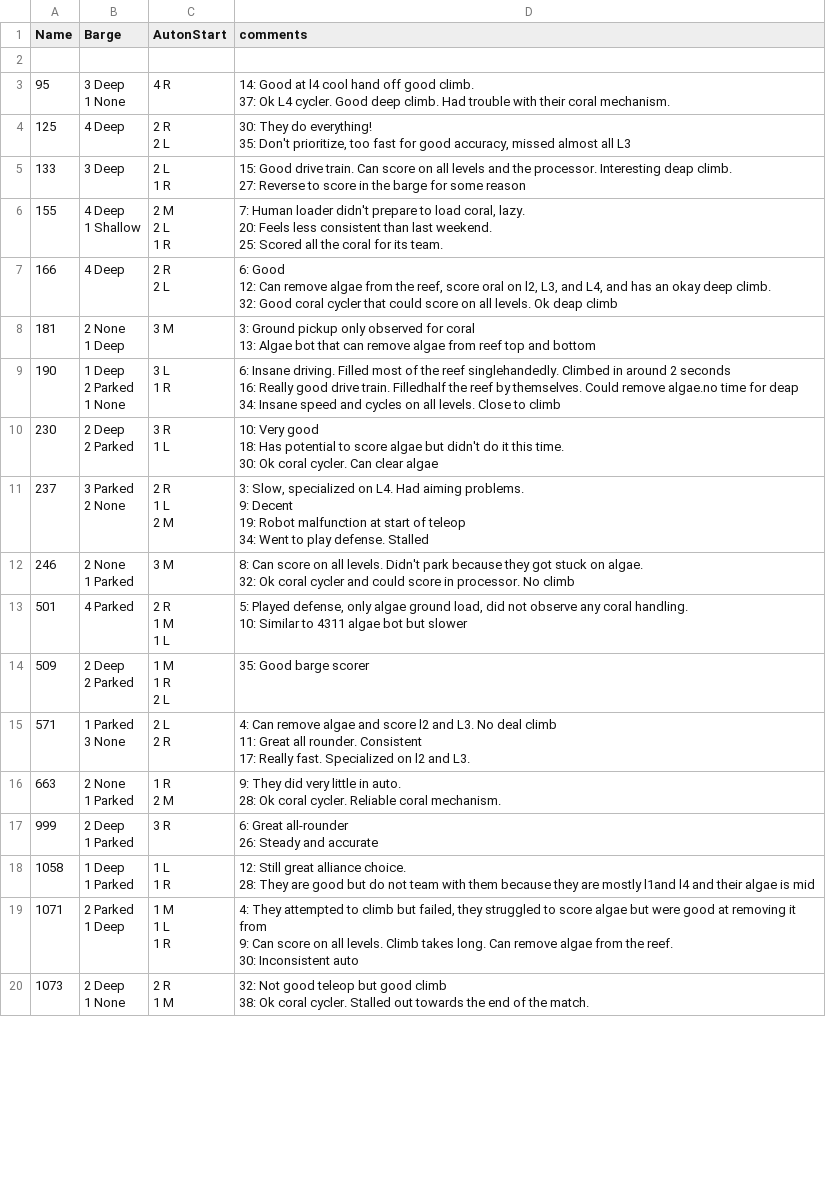
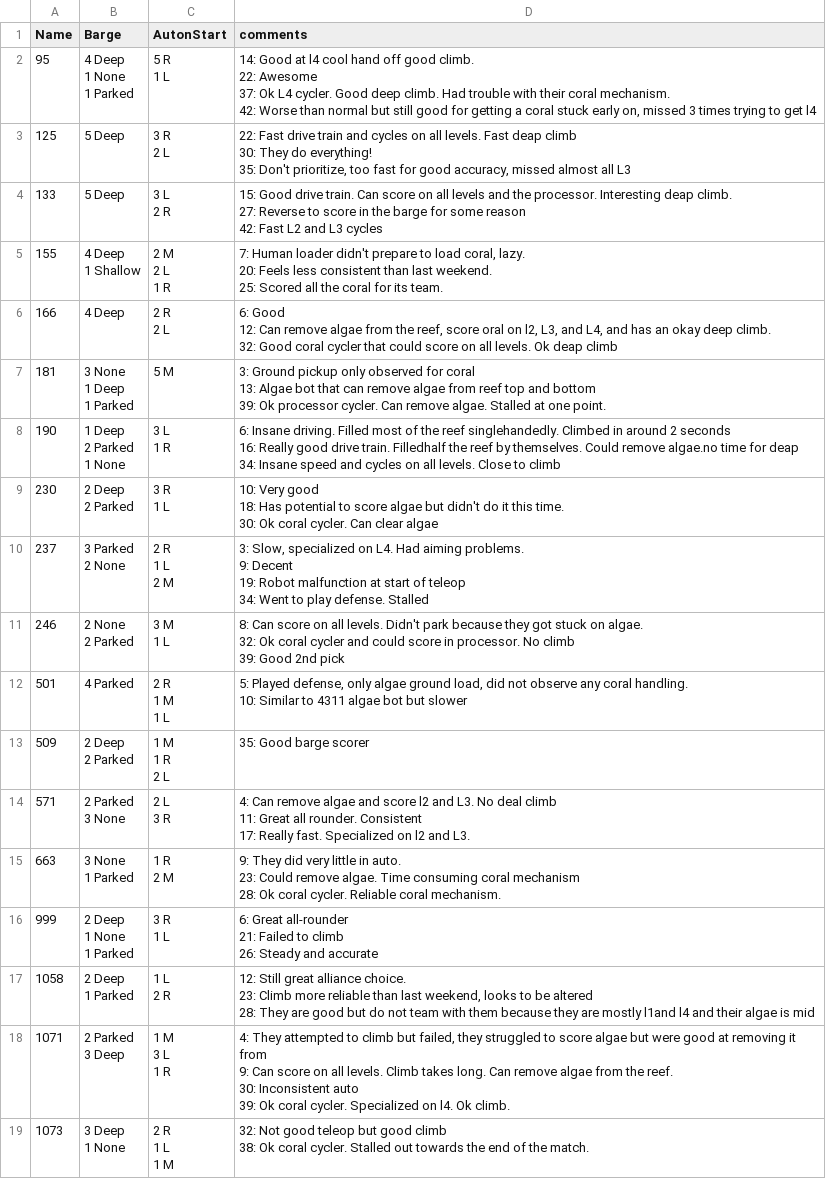
Before and after one commit to first95/ScoutingPASS, a CSV file: 2025/2025necmp1MatchNotesByTeam.csv, drawn as a sheet; only a part is shown; removed rows and columns are numbered as before the commit, all else as after; ↵ is a line break in a cell; the diff covers the shown part only; the diff names each change by its address in the sheet, - before the commit and + after, or states it on an @@ line.

Commit message:
Match data up through 42

```diff
--- a/2025/2025necmp1MatchNotesByTeam.csv
+++ b/2025/2025necmp1MatchNotesByTeam.csv
-row 2: (empty)
-B2 (Barge): 3 Deep ↵ 1 None
+B2 (Barge): 4 Deep ↵ 1 None ↵ 1 Parked
-C2 (AutonStart): 4 R
+C2 (AutonStart): 5 R ↵ 1 L
-D2 (comments): …good climb. ↵ 37: Ok L4 cycler. Good deep climb. Had trouble with their coral mechanism.
+D2 (comments): …good climb. ↵ 22: Awesome ↵ 37: Ok L4 cycler. Good deep climb. Had trouble with their coral mechanism. ↵ 42: Worse than normal but still good for getting a coral stuck early on, missed 3 times trying to get l4
-B3 (Barge): 4 Deep
+B3 (Barge): 5 Deep
-C3 (AutonStart): 2 R ↵ 2 L
+C3 (AutonStart): 3 R ↵ 2 L
-D3 (comments): 30: They…
+D3 (comments): 22: Fast drive train and cycles on all levels. Fast deap climb ↵ 30: They…
-B4 (Barge): 3 Deep
+B4 (Barge): 5 Deep
-C4 (AutonStart): 2 L ↵ 1 R
+C4 (AutonStart): 3 L ↵ 2 R
-D4 (comments): …some reason
+D4 (comments): …some reason ↵ 42: Fast L2 and L3 cycles
-B7 (Barge): 2 None ↵ 1 Deep
+B7 (Barge): 3 None ↵ 1 Deep ↵ 1 Parked
-C7 (AutonStart): 3 M
+C7 (AutonStart): 5 M
-D7 (comments): …and bottom
+D7 (comments): …and bottom ↵ 39: Ok processor cycler. Can remove algae. Stalled at one point.
-B11 (Barge): 2 None ↵ 1 Parked
+B11 (Barge): 2 None ↵ 2 Parked
-C11 (AutonStart): 3 M
+C11 (AutonStart): 3 M ↵ 1 L
-D11 (comments): …No climb
+D11 (comments): …No climb ↵ 39: Good 2nd pick
-B14 (Barge): 1 Parked ↵ 3 None
+B14 (Barge): 2 Parked ↵ 3 None
-C14 (AutonStart): 2 L ↵ 2 R
+C14 (AutonStart): 2 L ↵ 3 R
-B15 (Barge): 2 None ↵ 1 Parked
+B15 (Barge): 3 None ↵ 1 Parked
-D15 (comments): …in auto. ↵ 28: Ok…
+D15 (comments): …in auto. ↵ 23: Could remove algae. Time consuming coral mechanism ↵ 28: Ok…
-B16 (Barge): 2 Deep ↵ 1 Parked
+B16 (Barge): 2 Deep ↵ 1 None ↵ 1 Parked
-C16 (AutonStart): 3 R
+C16 (AutonStart): 3 R ↵ 1 L
-D16 (comments): …Great all-rounder ↵ 26: Steady…
+D16 (comments): …Great all-rounder ↵ 21: Failed to climb ↵ 26: Steady…
-B17 (Barge): 1 Deep ↵ 1 Parked
+B17 (Barge): 2 Deep ↵ 1 Parked
-C17 (AutonStart): 1 L ↵ 1 R
+C17 (AutonStart): 1 L ↵ 2 R
-D17 (comments): …alliance choice. ↵ 28: They…
+D17 (comments): …alliance choice. ↵ 23: Climb more reliable than last weekend, looks to be altered ↵ 28: They…
-B18 (Barge): 2 Parked ↵ 1 Deep
+B18 (Barge): 2 Parked ↵ 3 Deep
-C18 (AutonStart): 1 M ↵ 1 L ↵ 1 R
+C18 (AutonStart): 1 M ↵ 3 L ↵ 1 R
-D18 (comments): …Inconsistent auto
+D18 (comments): …Inconsistent auto ↵ 39: Ok coral cycler. Specialized on l4. Ok climb.
-B19 (Barge): 2 Deep ↵ 1 None
+B19 (Barge): 3 Deep ↵ 1 None
-C19 (AutonStart): 2 R ↵ 1 M
+C19 (AutonStart): 2 R ↵ 1 L ↵ 1 M
```
Also changed, not shown: 60 edited cells elsewhere in this file, 2025/2025necmp1.tsv.
